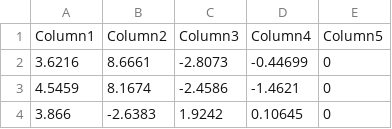
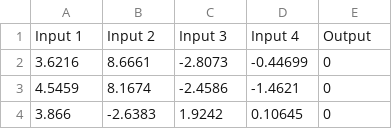
Before and after one commit to cms7/Coursework_1_ANN, a CSV file: DATASET.csv, drawn as a sheet; only a part is shown.

Commit message:
Updated DataDet

```diff
--- a/DATASET.csv
+++ b/DATASET.csv
@@ -1,2 +1,2 @@
-Column1,Column2,Column3,Column4,Column5
+Input 1,Input 2,Input 3,Input 4,Output
 3.6216,8.6661,-2.8073,-0.44699,0
```
Also changed, not shown: 1 other file.
